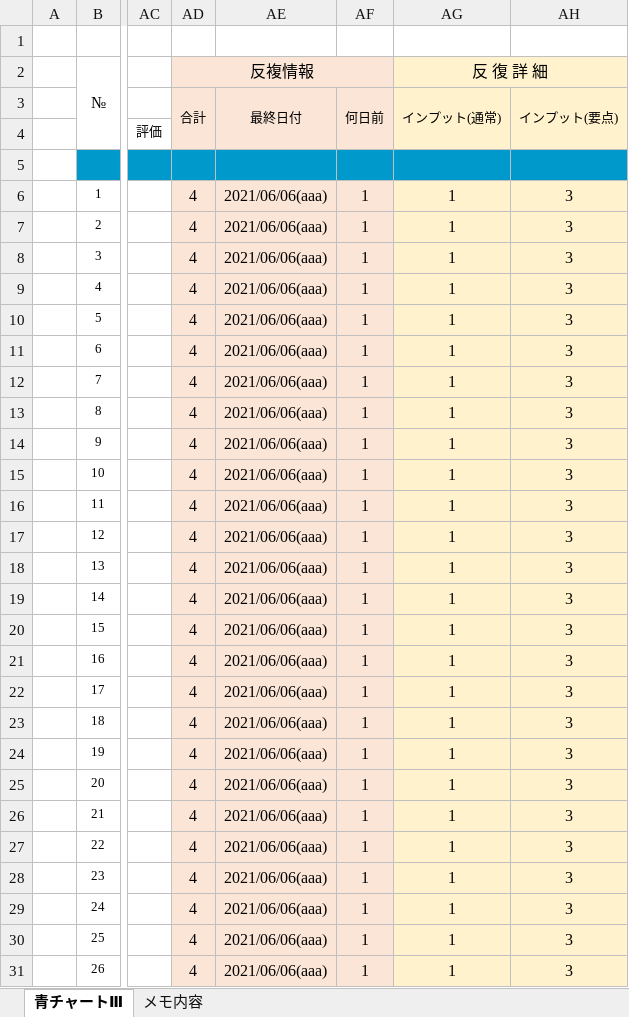
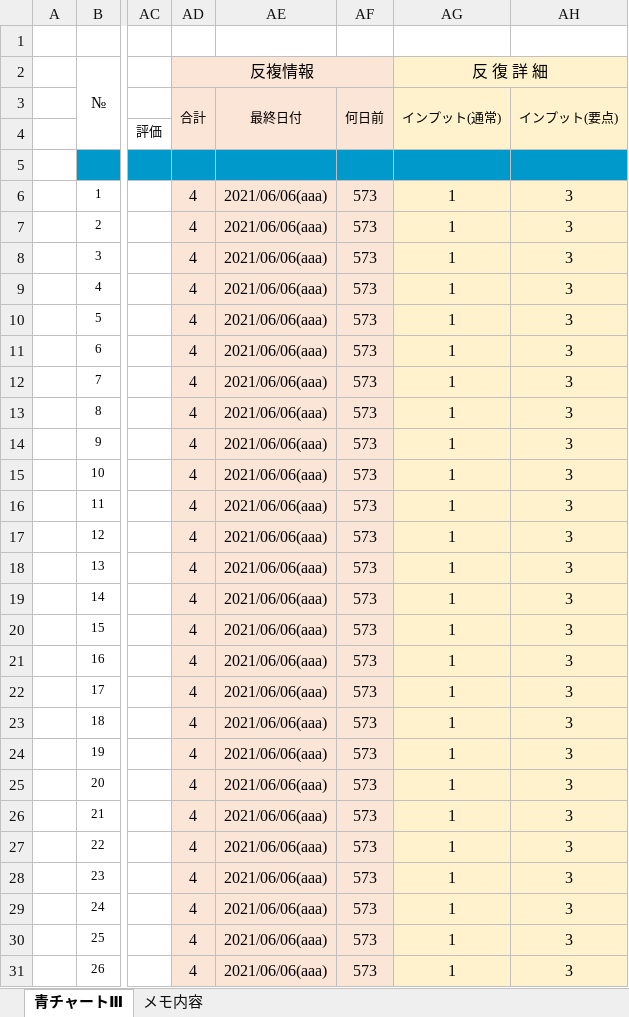
Before and after one commit to roshihie/Mathematics, an Excel workbook: ◆数学_青チャートⅢ◆.xlsm, sheet 青チャートⅢ, drawn as a sheet; only a part is shown, gaps mark what is left out; values as stored, in another font and other column widths than the file's, no borders; charts and pictures and conditional formats not drawn; the diff covers the shown part only; the diff names each change by its address in the sheet, - before the commit and + after, or states it on an @@ line.

```diff
--- a/◆数学_青チャートⅢ◆.xlsm (sheet 青チャートⅢ)
+++ b/◆数学_青チャートⅢ◆.xlsm (sheet 青チャートⅢ)
-AF6:AF31: 1
+AF6:AF31: 573
```
Also changed, not shown: 82 edited cells elsewhere in this sheet, ◆数学_演習帳◆_部品共通.xlsx, 7 other files.
